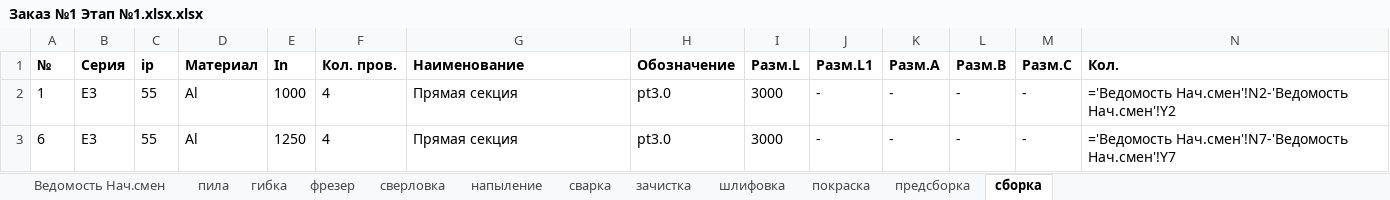
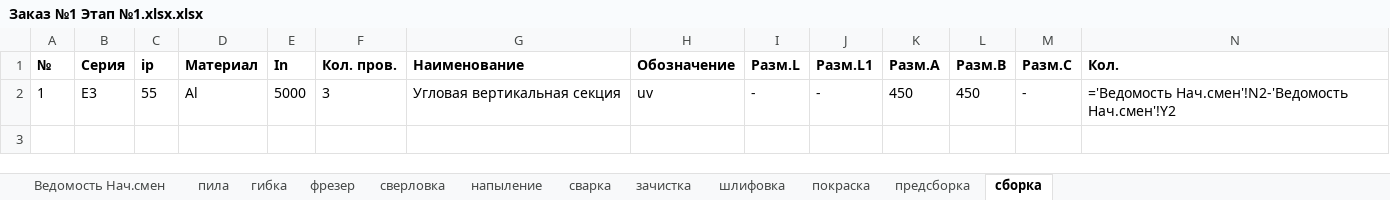
Before and after one commit to sam-aan/materials, an Excel workbook: Заказ №1 Этап №1.xlsx.xlsx, sheet сборка, drawn as a sheet; values as stored, in another font and other column widths than the file's, no borders; formulas without a stored value are shown as written; the diff names each change by its address in the sheet, - before the commit and + after, or states it on an @@ line.

```diff
--- a/Заказ №1 Этап №1.xlsx.xlsx (sheet сборка)
+++ b/Заказ №1 Этап №1.xlsx.xlsx (sheet сборка)
-E2 (In): 1000
+E2 (In): 5000
-F2 (Кол. пров.): 4
+F2 (Кол. пров.): 3
-G2 (Наименование): Прямая секция
+G2 (Наименование): Угловая вертикальная секция
-H2 (Обозначение): pt3.0
+H2 (Обозначение): uv
-I2 (Разм.L): 3000
+I2 (Разм.L): -
-K2 (Разм.A): -
+K2 (Разм.A): 450
-L2 (Разм.B): -
+L2 (Разм.B): 450
-row 3: 6 | E3 | 55 | Al | 1250 | 4 | Прямая секция | pt3.0 | 3000 | - | - | - | - | ='Ведомость Нач.смен'!N7-'Ведомость Нач.смен'!Y7
```
Also changed, not shown: sheet Ведомость Нач.смен, sheet сварка, sheet пила, sheet предсборка, sheet покраска, sheet зачистка, 5 more sheets, Контрольная ведомость Заказ №1.xlsx.xlsx, 14 other files.
